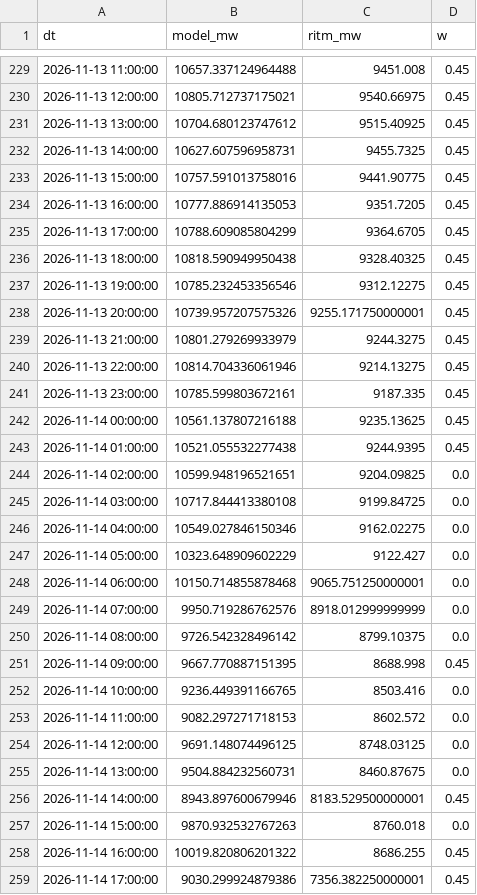
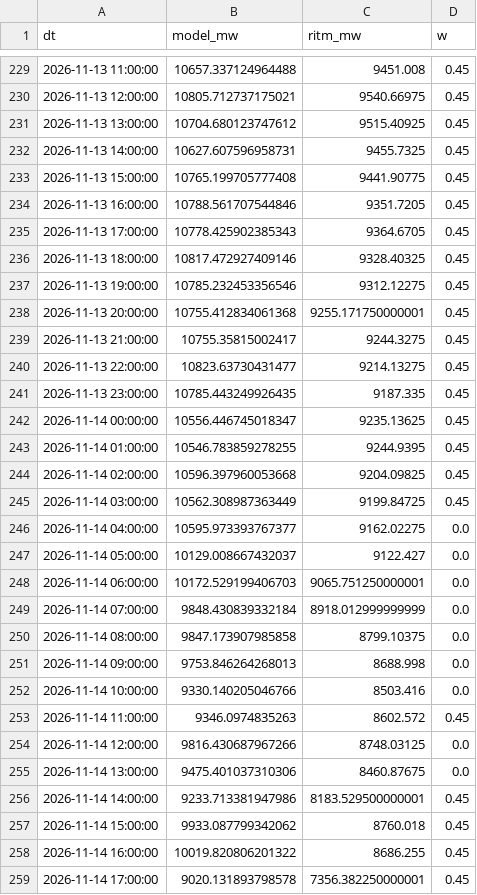
Before and after one commit to dattik12/turkiye-t2-daysahead, a CSV file: data/results/wind_history.csv, drawn as a sheet; only a part is shown, gaps mark what is left out; the diff covers the shown part only.

```diff
--- a/data/results/wind_history.csv
+++ b/data/results/wind_history.csv
@@ -232,28 +232,28 @@ dt,model_mw,ritm_mw,w
 2026-11-13 14:00:00,10627.607596958731,9455.7325,0.45
-2026-11-13 15:00:00,10757.591013758016,9441.90775,0.45
-2026-11-13 16:00:00,10777.886914135053,9351.7205,0.45
-2026-11-13 17:00:00,10788.609085804299,9364.6705,0.45
-2026-11-13 18:00:00,10818.590949950438,9328.40325,0.45
+2026-11-13 15:00:00,10765.199705777408,9441.90775,0.45
+2026-11-13 16:00:00,10788.561707544846,9351.7205,0.45
+2026-11-13 17:00:00,10778.425902385343,9364.6705,0.45
+2026-11-13 18:00:00,10817.472927409146,9328.40325,0.45
 2026-11-13 19:00:00,10785.232453356546,9312.12275,0.45
-2026-11-13 20:00:00,10739.957207575326,9255.171750000001,0.45
-2026-11-13 21:00:00,10801.279269933979,9244.3275,0.45
-2026-11-13 22:00:00,10814.704336061946,9214.13275,0.45
-2026-11-13 23:00:00,10785.599803672161,9187.335,0.45
-2026-11-14 00:00:00,10561.137807216188,9235.13625,0.45
-2026-11-14 01:00:00,10521.055532277438,9244.9395,0.45
-2026-11-14 02:00:00,10599.948196521651,9204.09825,0.0
-2026-11-14 03:00:00,10717.844413380108,9199.84725,0.0
-2026-11-14 04:00:00,10549.027846150346,9162.02275,0.0
-2026-11-14 05:00:00,10323.648909602229,9122.427,0.0
-2026-11-14 06:00:00,10150.714855878468,9065.751250000001,0.0
-2026-11-14 07:00:00,9950.719286762576,8918.012999999999,0.0
-2026-11-14 08:00:00,9726.542328496142,8799.10375,0.0
-2026-11-14 09:00:00,9667.770887151395,8688.998,0.45
-2026-11-14 10:00:00,9236.449391166765,8503.416,0.0
-2026-11-14 11:00:00,9082.297271718153,8602.572,0.0
-2026-11-14 12:00:00,9691.148074496125,8748.03125,0.0
-2026-11-14 13:00:00,9504.884232560731,8460.87675,0.0
-2026-11-14 14:00:00,8943.897600679946,8183.529500000001,0.45
-2026-11-14 15:00:00,9870.932532767263,8760.018,0.0
+2026-11-13 20:00:00,10755.412834061368,9255.171750000001,0.45
+2026-11-13 21:00:00,10755.35815002417,9244.3275,0.45
+2026-11-13 22:00:00,10823.63730431477,9214.13275,0.45
+2026-11-13 23:00:00,10785.443249926435,9187.335,0.45
+2026-11-14 00:00:00,10556.446745018347,9235.13625,0.45
+2026-11-14 01:00:00,10546.783859278255,9244.9395,0.45
+2026-11-14 02:00:00,10596.397960053668,9204.09825,0.45
+2026-11-14 03:00:00,10562.308987363449,9199.84725,0.45
+2026-11-14 04:00:00,10595.973393767377,9162.02275,0.0
+2026-11-14 05:00:00,10129.008667432037,9122.427,0.0
+2026-11-14 06:00:00,10172.529199406703,9065.751250000001,0.0
+2026-11-14 07:00:00,9848.430839332184,8918.012999999999,0.0
+2026-11-14 08:00:00,9847.173907985858,8799.10375,0.0
+2026-11-14 09:00:00,9753.846264268013,8688.998,0.0
+2026-11-14 10:00:00,9330.140205046766,8503.416,0.0
+2026-11-14 11:00:00,9346.0974835263,8602.572,0.45
+2026-11-14 12:00:00,9816.430687967266,8748.03125,0.0
+2026-11-14 13:00:00,9475.401037310306,8460.87675,0.0
+2026-11-14 14:00:00,9233.713381947986,8183.529500000001,0.45
+2026-11-14 15:00:00,9933.087799342062,8760.018,0.45
 2026-11-14 16:00:00,10019.820806201322,8686.255,0.45
-2026-11-14 17:00:00,9030.299924879386,7356.382250000001,0.45
+2026-11-14 17:00:00,9020.131893798578,7356.382250000001,0.45
```
Also changed, not shown: 6 edited cells elsewhere in this file, data/forecast/ptf_features/latest.csv, data/results/forecast_results.csv, 6 other files.
